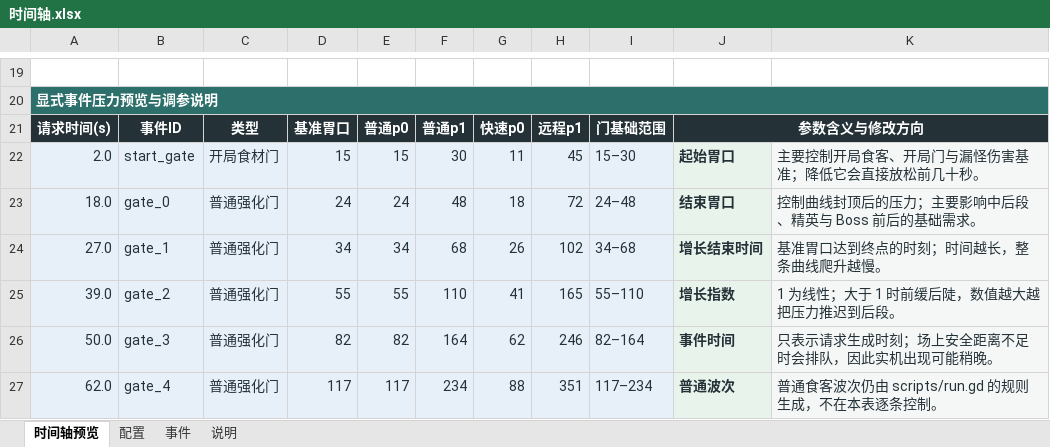
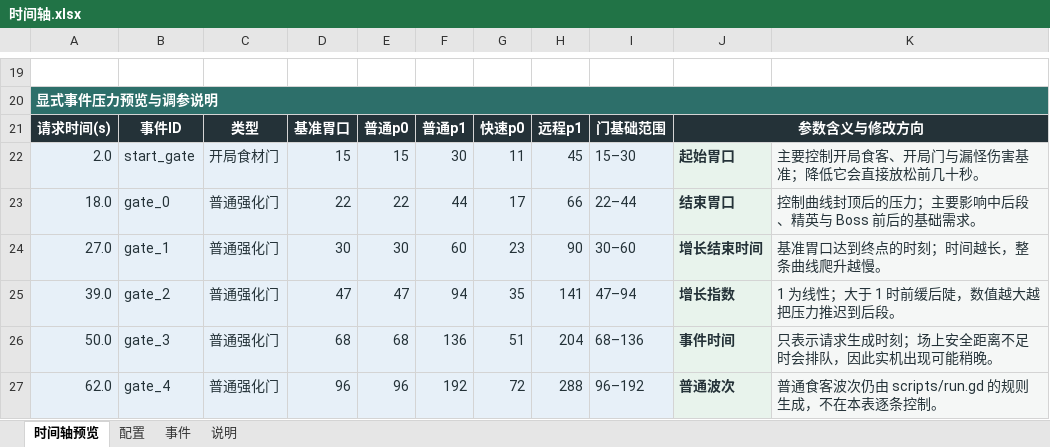
Before and after one commit to Xixi052303/Sali-project, an Excel workbook: balance_tables/时间轴.xlsx, sheet 时间轴预览, drawn as a sheet; only a part is shown, gaps mark what is left out; values as stored, in another font and other column widths than the file's, no borders; charts and pictures not drawn; the diff covers the shown part only; the diff names each change by its address in the sheet, - before the commit and + after, or states it on an @@ line.

```diff
--- a/balance_tables/时间轴.xlsx (sheet 时间轴预览)
+++ b/balance_tables/时间轴.xlsx (sheet 时间轴预览)
-D23: 24
+D23: 22
-E23: 24
+E23: 22
-F23: 48
+F23: 44
-G23: 18
+G23: 17
-H23: 72
+H23: 66
-I23: 24–48
+I23: 22–44
-D24: 34
+D24: 30
-E24: 34
+E24: 30
-F24: 68
+F24: 60
-G24: 26
+G24: 23
-H24: 102
+H24: 90
-I24: 34–68
+I24: 30–60
-D25: 55
+D25: 47
-E25: 55
+E25: 47
-F25: 110
+F25: 94
-G25: 41
+G25: 35
-H25: 165
+H25: 141
-I25: 55–110
+I25: 47–94
-D26: 82
+D26: 68
-E26: 82
+E26: 68
-F26: 164
+F26: 136
-G26: 62
+G26: 51
-H26: 246
+H26: 204
-I26: 82–164
+I26: 68–136
-D27: 117
+D27: 96
-E27: 117
+E27: 96
-F27: 234
+F27: 192
-G27: 88
+G27: 72
-H27: 351
+H27: 288
-I27: 117–234
+I27: 96–192
```
Also changed, not shown: 64 edited cells elsewhere in this sheet, sheet 事件, sheet 配置, charts or pictures.
